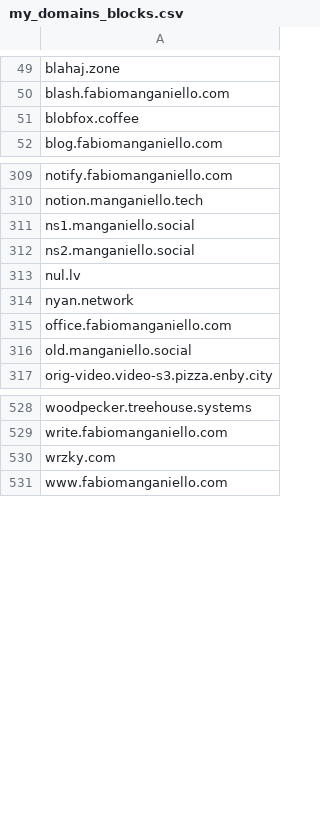
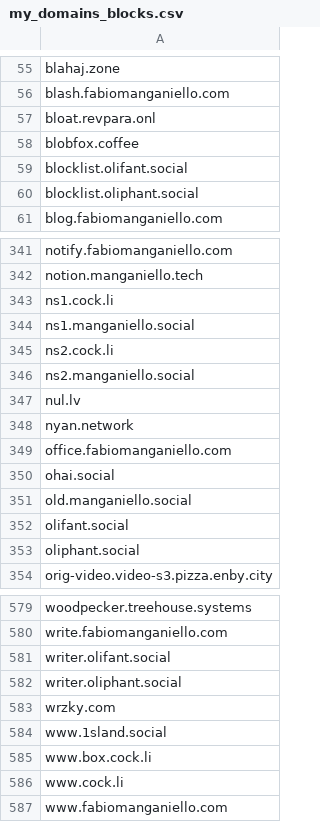
Before and after one commit to Fediverse-Express/Fediverse, a CSV file: my_domains_blocks.csv, drawn as a sheet; only a part is shown, gaps mark what is left out; the diff covers the shown part only.

Commit message:
+58 Update my_domains_blocks.csv
+58 Update my_domains_blocks.csv

```diff
--- a/my_domains_blocks.csv
+++ b/my_domains_blocks.csv
@@ -50,3 +56,6 @@ blahaj.zone
 blash.fabiomanganiello.com
+bloat.revpara.onl
 blobfox.coffee
+blocklist.olifant.social
+blocklist.oliphant.social
 blog.fabiomanganiello.com
@@ -310,3 +342,5 @@ notify.fabiomanganiello.com
 notion.manganiello.tech
+ns1.cock.li
 ns1.manganiello.social
+ns2.cock.li
 ns2.manganiello.social
@@ -315,3 +349,6 @@ nyan.network
 office.fabiomanganiello.com
+ohai.social
 old.manganiello.social
+olifant.social
+oliphant.social
 orig-video.video-s3.pizza.enby.city
@@ -529,3 +580,8 @@ woodpecker.treehouse.systems
 write.fabiomanganiello.com
+writer.olifant.social
+writer.oliphant.social
 wrzky.com
+www.1sland.social
+www.box.cock.li
+www.cock.li
 www.fabiomanganiello.com
```
Also changed, not shown: 45 added rows elsewhere in this file.
